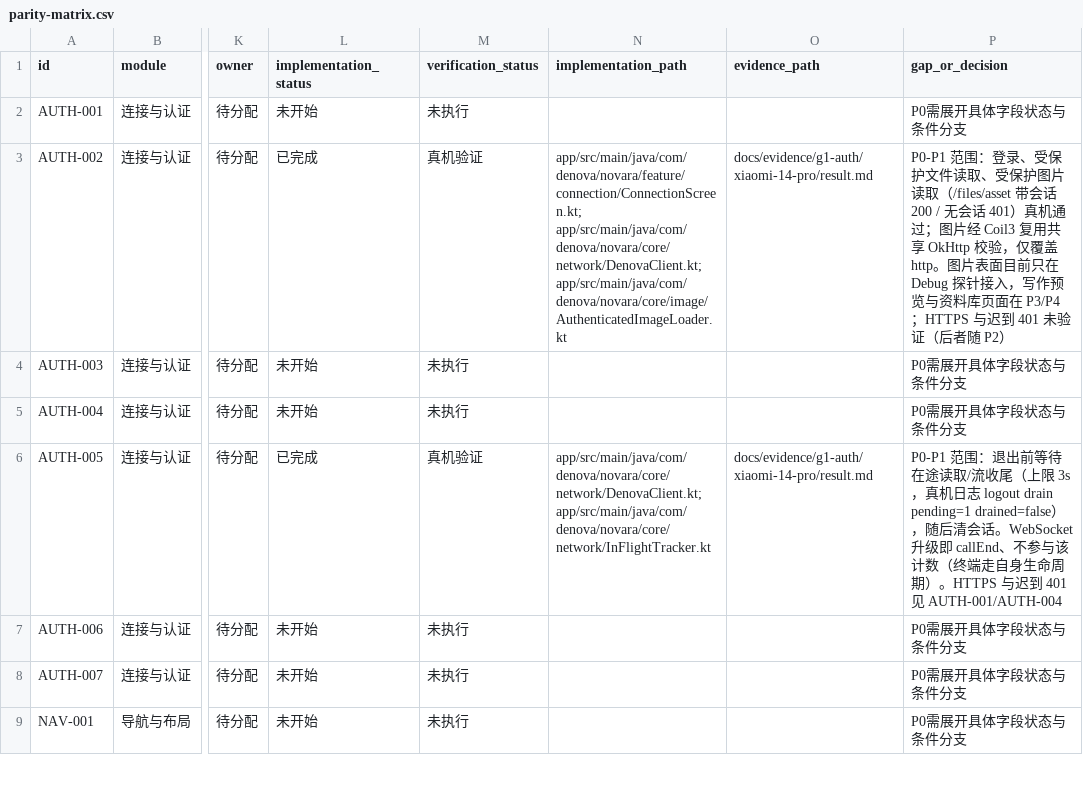
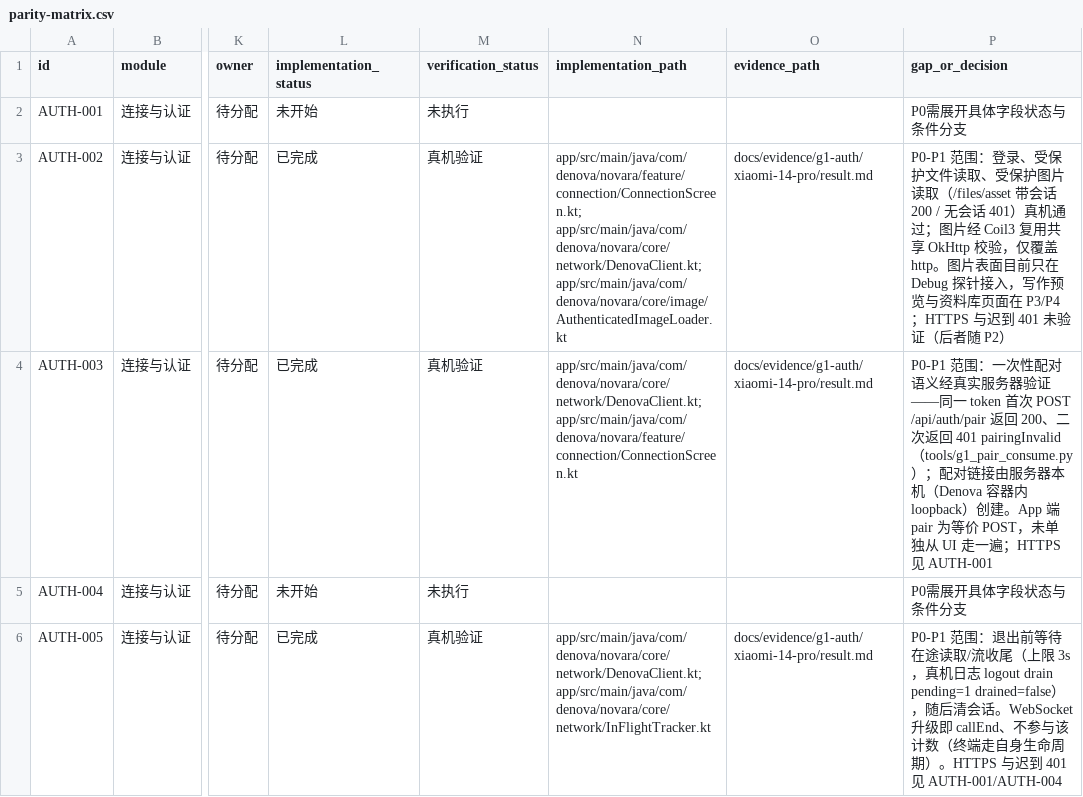
Before and after one commit to SeraphHsing/Denova-Android, a CSV file: docs/android-web-parity/parity-matrix.csv, drawn as a sheet; only a part is shown, gaps mark what is left out; the shorter side is filled out with more unchanged rows; the diff names each change by its address in the sheet, - before the commit and + after, or states it on an @@ line.

Commit message:
test(g1): 一次性配对真机验证并回写 AUTH-003
- 配对链接只能在 Denova 容器内 loopback 创建（宿主机 loopback 被 docker 网关判定为非本机）

- 经 SSH + docker exec 生成 token，tools/g1_pair_consume.py 消费两次：首次 200、二次 401，一次性语义成立

- 矩阵 10 条已完成 / 108 条未开始；G1 仅剩 HTTPS/WSS

- 文档链接与 27 个锚点通过

```diff
--- a/docs/android-web-parity/parity-matrix.csv
+++ b/docs/android-web-parity/parity-matrix.csv
-L4 (implementation_status): 未开始
+L4 (implementation_status): 已完成
-M4 (verification_status): 未执行
+M4 (verification_status): 真机验证
-N4 (implementation_path): (empty)
+N4 (implementation_path): app/src/main/java/com/denova/novara/core/network/DenovaClient.kt; app/src/main/java/com/denova/novara/feature/connection/ConnectionScreen.kt
-O4 (evidence_path): (empty)
+O4 (evidence_path): docs/evidence/g1-auth/xiaomi-14-pro/result.md
-P4 (gap_or_decision): P0需展开具体字段状态与条件分支
+P4 (gap_or_decision): P0-P1 范围：一次性配对语义经真实服务器验证——同一 token 首次 POST /api/auth/pair 返回 200、二次返回 401 pairingInvalid（tools/g1_pair_consume.py）；配对链接由服务器本机（Denova 容器内 loopback）创建。App 端 pair 为等价 POST，未单独从 UI 走一遍；HTTPS 见 AUTH-001
```
Also changed, not shown: 3 other files.
